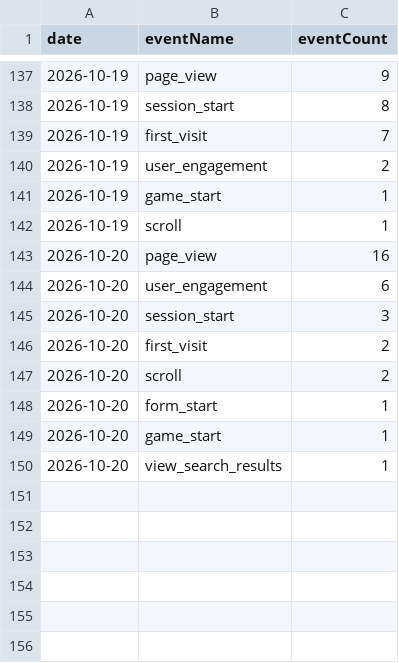
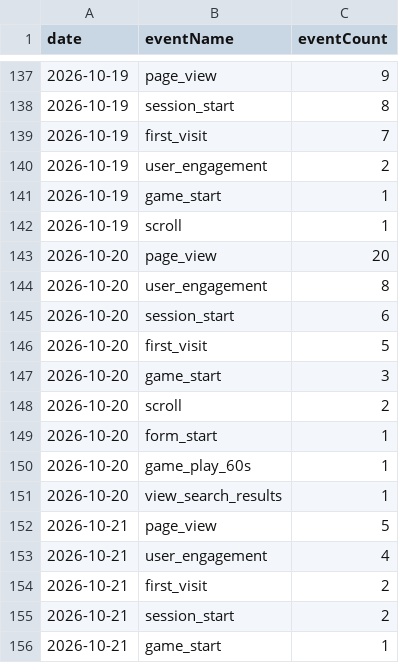
Before and after one commit to thanhnt1910/gsc-data, a CSV file: data/ga4/events/2026-10.csv, drawn as a sheet; only a part is shown, gaps mark what is left out.

```diff
--- a/data/ga4/events/2026-10.csv
+++ b/data/ga4/events/2026-10.csv
@@ -142,9 +142,15 @@ date,eventName,eventCount
 2026-10-19,scroll,1
-2026-10-20,page_view,16
-2026-10-20,user_engagement,6
-2026-10-20,session_start,3
-2026-10-20,first_visit,2
+2026-10-20,page_view,20
+2026-10-20,user_engagement,8
+2026-10-20,session_start,6
+2026-10-20,first_visit,5
+2026-10-20,game_start,3
 2026-10-20,scroll,2
 2026-10-20,form_start,1
-2026-10-20,game_start,1
+2026-10-20,game_play_60s,1
 2026-10-20,view_search_results,1
+2026-10-21,page_view,5
+2026-10-21,user_engagement,4
+2026-10-21,first_visit,2
+2026-10-21,session_start,2
+2026-10-21,game_start,1
```
Also changed, not shown: data/countries/2026-10.csv, data/ga4/game_events/2026-10.csv, 10 other files.
